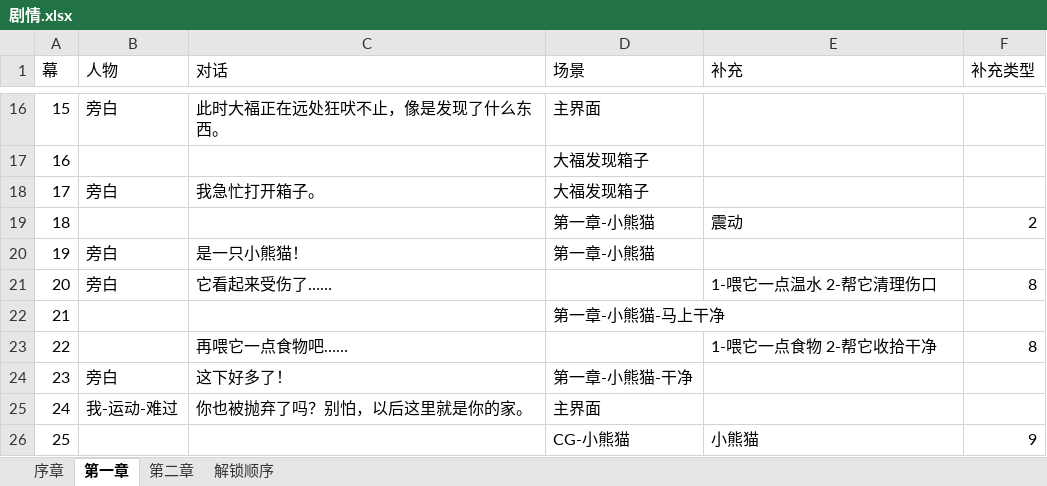
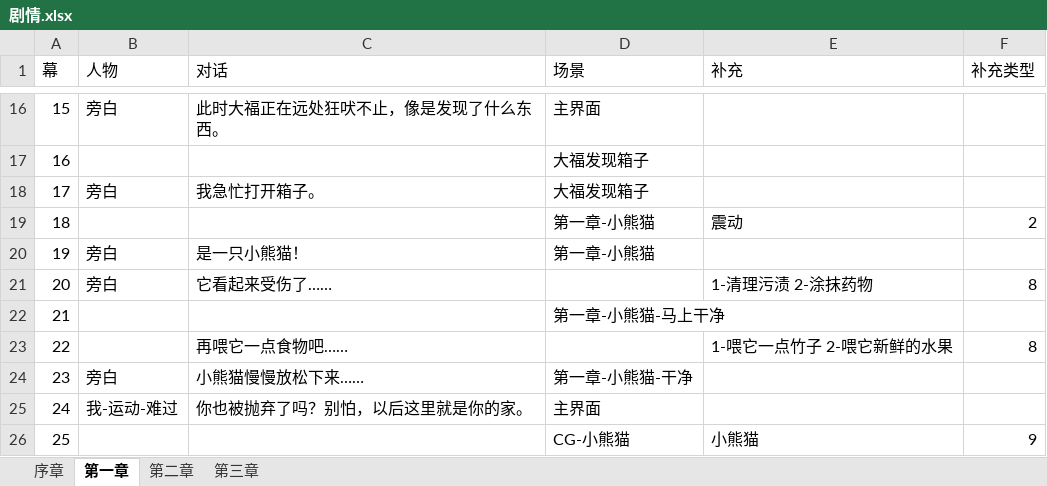
Before and after one commit to wynne1204/wynnezoo, an Excel workbook: 剧情.xlsx, sheet 第一章, drawn as a sheet; only a part is shown, gaps mark what is left out; values as stored, in another font and other column widths than the file's, no borders; the diff names each change by its address in the sheet, - before the commit and + after, or states it on an @@ line.

```diff
--- a/剧情.xlsx (sheet 第一章)
+++ b/剧情.xlsx (sheet 第一章)
-sheet tab: 解锁顺序
+sheet tab: 第三章
-E21 (补充): 1-喂它一点温水 2-帮它清理伤口
+E21 (补充): 1-清理污渍 2-涂抹药物
-E23 (补充): 1-喂它一点食物 2-帮它收拾干净
+E23 (补充): 1-喂它一点竹子 2-喂它新鲜的水果
-C24 (对话): 这下好多了！
+C24 (对话): 小熊猫慢慢放松下来……
```
Also changed, not shown: sheet 第二章, 23 other files.
